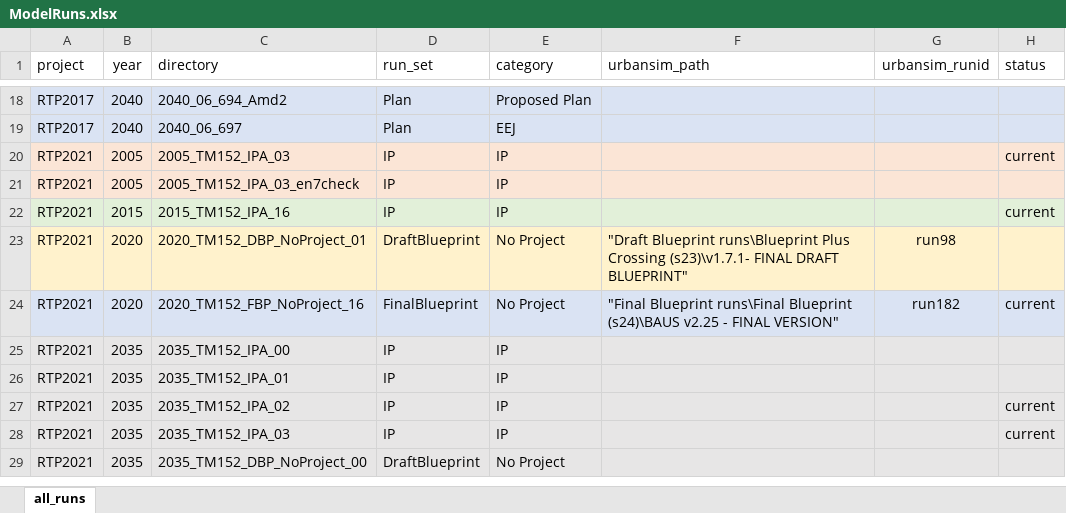
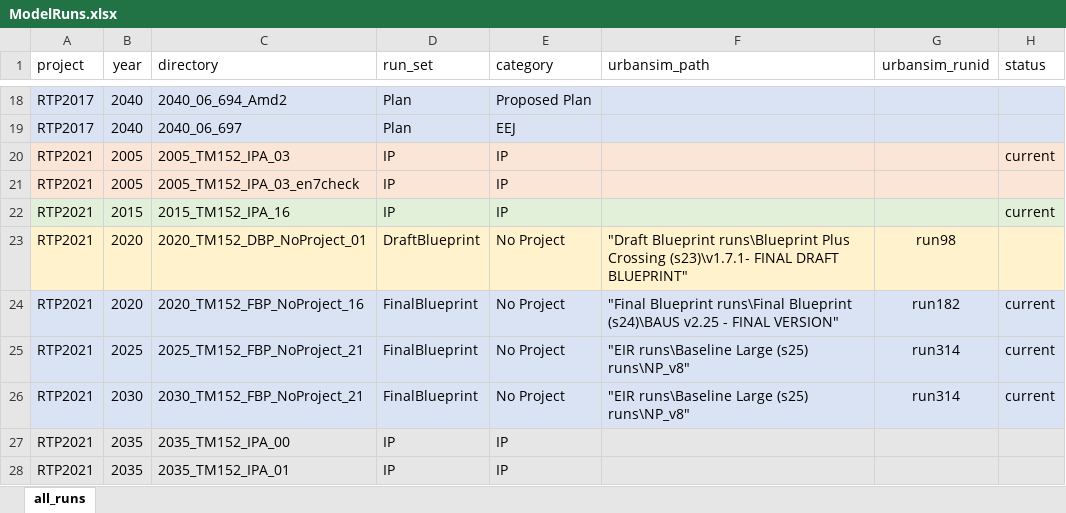
Before and after one commit to BayAreaMetro/travel-model-one, an Excel workbook: utilities/RTP/ModelRuns.xlsx, sheet all_runs, drawn as a sheet; only a part is shown, gaps mark what is left out; the shorter side is filled out with more unchanged rows; values as stored, in another font and other column widths than the file's, no borders; the diff names each change by its address in the sheet, - before the commit and + after, or states it on an @@ line.

Commit message:
Added 2025, 2030 FBP No Project runs

```diff
--- a/utilities/RTP/ModelRuns.xlsx (sheet all_runs)
+++ b/utilities/RTP/ModelRuns.xlsx (sheet all_runs)
+row 25: RTP2021 | 2025 | 2025_TM152_FBP_NoProject_21 | FinalBlueprint | No Project | "EIR runs\Baseline Large (s25) runs\NP_v8" | run314 | current
+row 26: RTP2021 | 2030 | 2030_TM152_FBP_NoProject_21 | FinalBlueprint | No Project | "EIR runs\Baseline Large (s25) runs\NP_v8" | run314 | current
```
Also changed, not shown: 1 other file.
